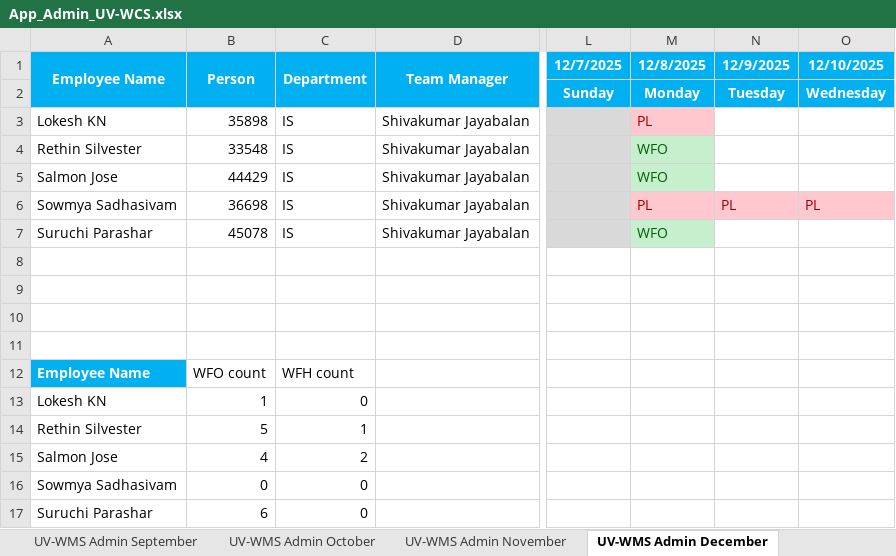
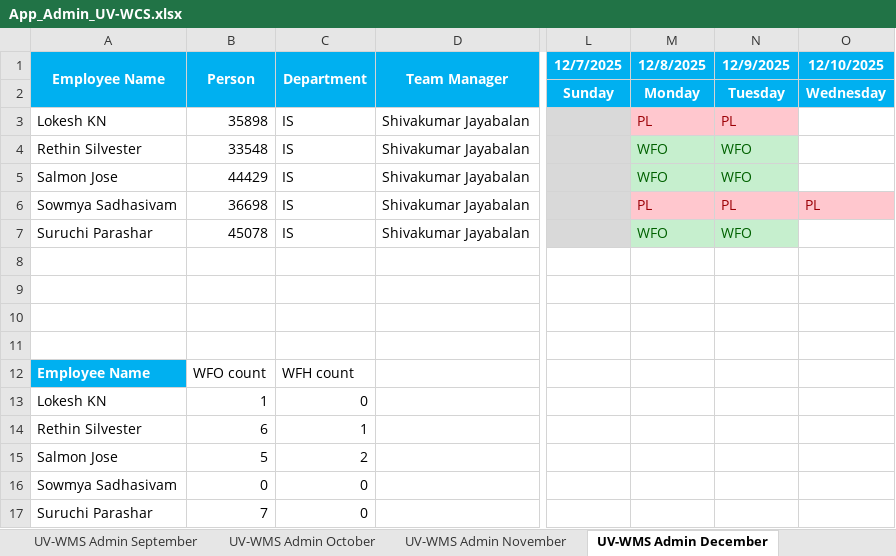
Before and after one commit to rethinsilvester/wfo-tracker, an Excel workbook: data/uv-wcs/App_Admin_UV-WCS.xlsx, sheet UV-WMS Admin December, drawn as a sheet; only a part is shown, gaps mark what is left out; values as stored, in another font and other column widths than the file's, no borders; conditional formats not drawn; the diff names each change by its address in the sheet, - before the commit and + after, or states it on an @@ line.

```diff
--- a/data/uv-wcs/App_Admin_UV-WCS.xlsx (sheet UV-WMS Admin December)
+++ b/data/uv-wcs/App_Admin_UV-WCS.xlsx (sheet UV-WMS Admin December)
-N3 (12/9/2025): (empty)
+N3 (12/9/2025): PL
-N3 fill: none
+N3 fill: #FFC7CE
-N4:N5 (12/9/2025): (empty)
+N4:N5 (12/9/2025): WFO
-N4:N5 fill: none
+N4:N5 fill: #C6EFCE
-N7 (12/9/2025): (empty)
+N7 (12/9/2025): WFO
-N7 fill: none
+N7 fill: #C6EFCE
-B14 (Person): 5
+B14 (Person): 6
-B15 (Person): 4
+B15 (Person): 5
-B17 (Person): 6
+B17 (Person): 7
```
Also changed, not shown: 1 other file.
